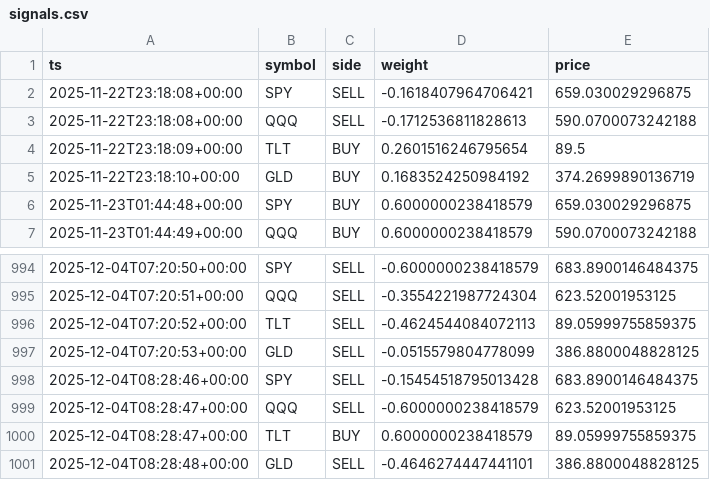
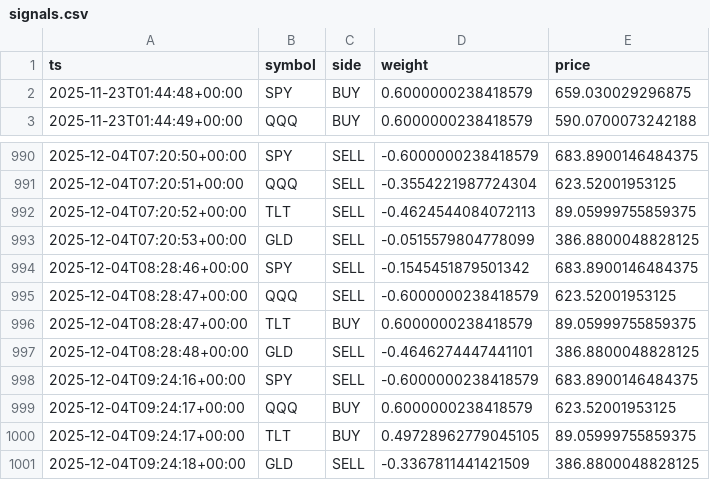
Before and after one commit to u17142927341308/dl-trader, a CSV file: docs/data/signals.csv, drawn as a sheet; only a part is shown, gaps mark what is left out.

```diff
--- a/docs/data/signals.csv
+++ b/docs/data/signals.csv
@@ -1,6 +1,2 @@
 ts,symbol,side,weight,price
-2025-11-22T23:18:08+00:00,SPY,SELL,-0.1618407964706421,659.030029296875
-2025-11-22T23:18:08+00:00,QQQ,SELL,-0.1712536811828613,590.0700073242188
-2025-11-22T23:18:09+00:00,TLT,BUY,0.2601516246795654,89.5
-2025-11-22T23:18:10+00:00,GLD,BUY,0.1683524250984192,374.2699890136719
 2025-11-23T01:44:48+00:00,SPY,BUY,0.6000000238418579,659.030029296875
@@ -997,3 +993,3 @@ ts,symbol,side,weight,price
 2025-12-04T07:20:53+00:00,GLD,SELL,-0.0515579804778099,386.8800048828125
-2025-12-04T08:28:46+00:00,SPY,SELL,-0.15454518795013428,683.8900146484375
+2025-12-04T08:28:46+00:00,SPY,SELL,-0.1545451879501342,683.8900146484375
 2025-12-04T08:28:47+00:00,QQQ,SELL,-0.6000000238418579,623.52001953125
@@ -1001 +997,5 @@ ts,symbol,side,weight,price
 2025-12-04T08:28:48+00:00,GLD,SELL,-0.4646274447441101,386.8800048828125
+2025-12-04T09:24:16+00:00,SPY,SELL,-0.6000000238418579,683.8900146484375
+2025-12-04T09:24:17+00:00,QQQ,BUY,0.6000000238418579,623.52001953125
+2025-12-04T09:24:17+00:00,TLT,BUY,0.49728962779045105,89.05999755859375
+2025-12-04T09:24:18+00:00,GLD,SELL,-0.3367811441421509,386.8800048828125
```
Also changed, not shown: 1 other file.
